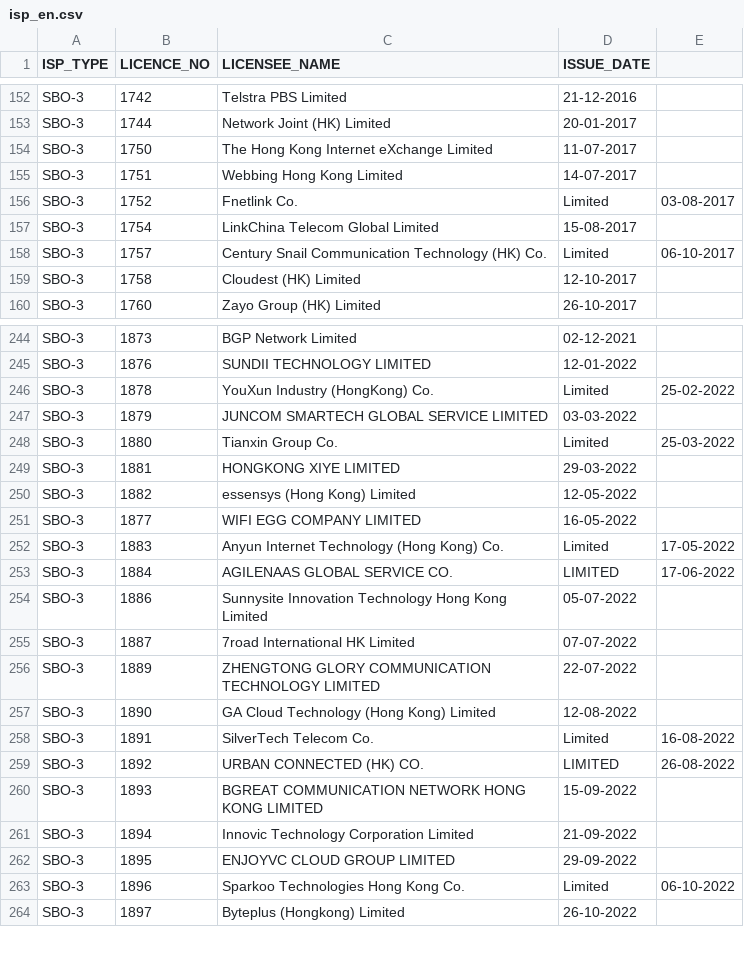
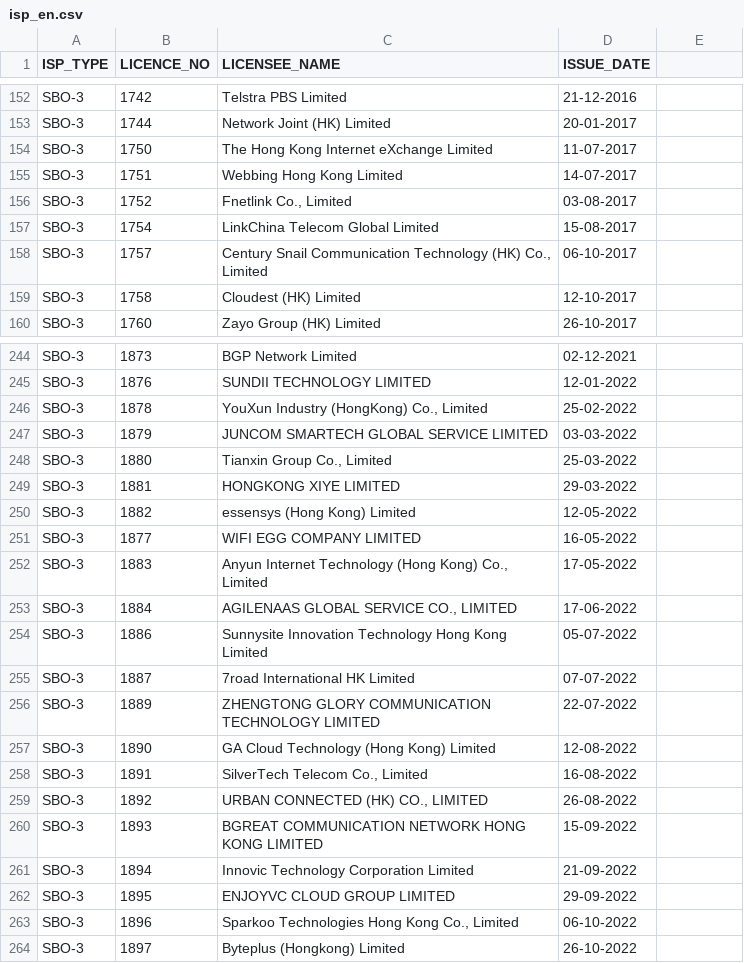
Before and after one commit to gfrmin/ofca-hk-data, a CSV file: isp_en.csv, drawn as a sheet; only a part is shown, gaps mark what is left out; the diff covers the shown part only.

Commit message:
Flat: latest data (2022-12-06T03:25:50.746Z) {   "date": "2022-12-06T03:25:50.746Z",   "files": [     {       "name": "isp_en.csv",       "deltaBytes": 606,       "source": "https://www.ofca.gov.hk/filemanager/ofca/common/datagovhk/isp_en.csv"     }   ] }

```diff
--- a/isp_en.csv
+++ b/isp_en.csv
@@ -156 +156 @@ SBO-3,"1751",Webbing Hong Kong Limited,14-07-2017
-SBO-3,"1752",Fnetlink Co., Limited,03-08-2017
+SBO-3,"1752","Fnetlink Co., Limited",03-08-2017
@@ -158 +158 @@ SBO-3,"1754",LinkChina Telecom Global Limited,15-08-2017
-SBO-3,"1757",Century Snail Communication Technology (HK) Co., Limited,06-10-2017
+SBO-3,"1757","Century Snail Communication Technology (HK) Co., Limited",06-10-2017
@@ -246 +246 @@ SBO-3,"1876",SUNDII TECHNOLOGY LIMITED ,12-01-2022
-SBO-3,"1878",YouXun Industry (HongKong) Co., Limited ,25-02-2022
+SBO-3,"1878","YouXun Industry (HongKong) Co., Limited ",25-02-2022
@@ -248 +248 @@ SBO-3,"1879",JUNCOM SMARTECH GLOBAL SERVICE LIMITED ,03-03-2022
-SBO-3,"1880",Tianxin Group Co., Limited ,25-03-2022
+SBO-3,"1880","Tianxin Group Co., Limited ",25-03-2022
@@ -252,2 +252,2 @@ SBO-3,"1877",WIFI EGG COMPANY LIMITED,16-05-2022
-SBO-3,"1883",Anyun Internet Technology (Hong Kong) Co., Limited,17-05-2022
-SBO-3,"1884",AGILENAAS GLOBAL SERVICE CO., LIMITED ,17-06-2022
+SBO-3,"1883","Anyun Internet Technology (Hong Kong) Co., Limited",17-05-2022
+SBO-3,"1884","AGILENAAS GLOBAL SERVICE CO., LIMITED ",17-06-2022
@@ -258,2 +258,2 @@ SBO-3,"1890",GA Cloud Technology (Hong Kong) Limited ,12-08-2022
-SBO-3,"1891",SilverTech Telecom Co., Limited  ,16-08-2022
-SBO-3,"1892",URBAN CONNECTED (HK) CO., LIMITED ,26-08-2022
+SBO-3,"1891","SilverTech Telecom Co., Limited  ",16-08-2022
+SBO-3,"1892","URBAN CONNECTED (HK) CO., LIMITED ",26-08-2022
@@ -263 +263 @@ SBO-3,"1895",ENJOYVC CLOUD GROUP LIMITED ,29-09-2022
-SBO-3,"1896",Sparkoo Technologies Hong Kong Co., Limited  ,06-10-2022
+SBO-3,"1896","Sparkoo Technologies Hong Kong Co., Limited  ",06-10-2022
```
Also changed, not shown: 54 edited cells elsewhere in this file.
